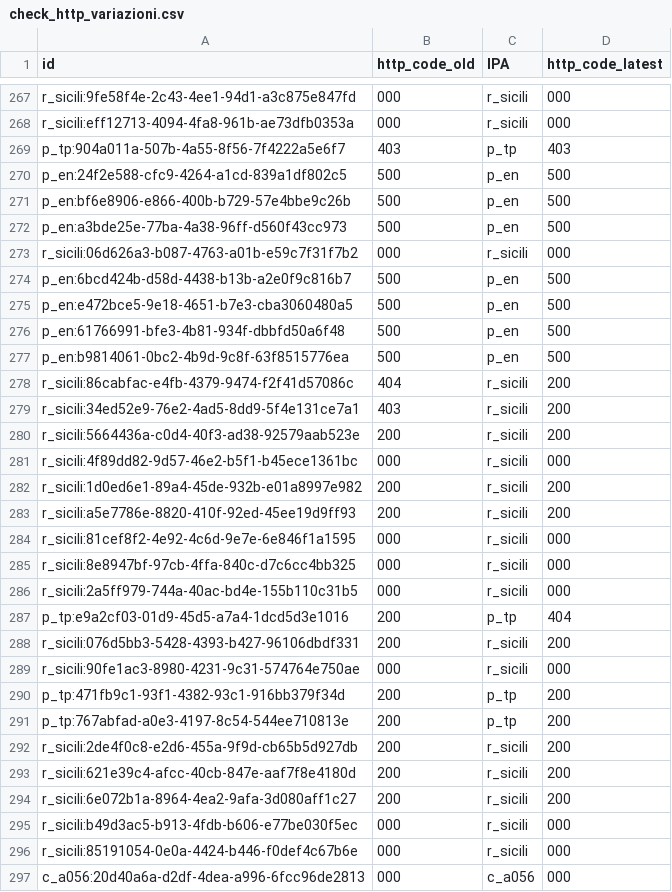
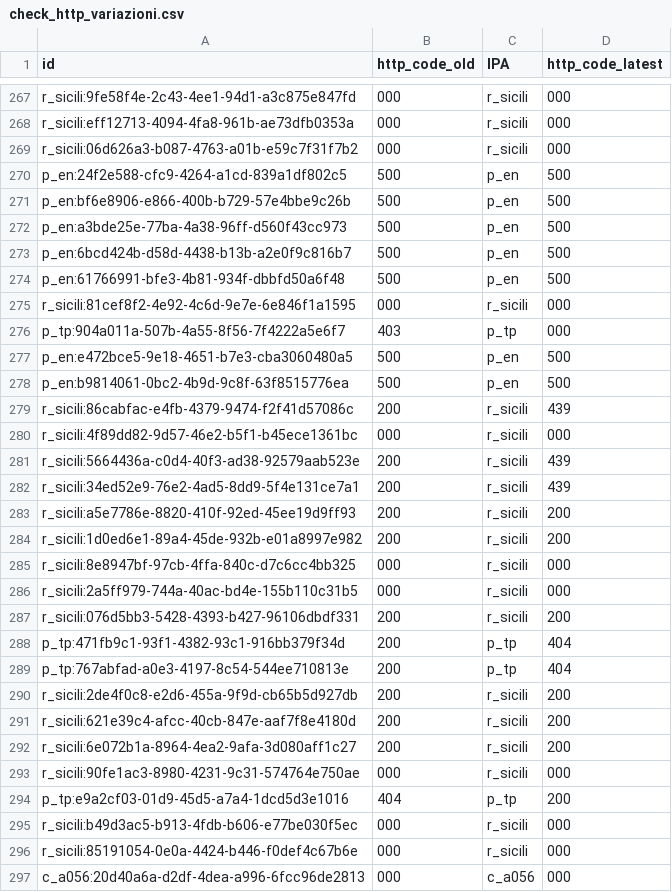
Before and after one commit to aborruso/playground, a CSV file: monitoraggio/sitrSicilia/check_http_variazioni.csv, drawn as a sheet; only a part is shown, gaps mark what is left out; the diff covers the shown part only.

```diff
--- a/monitoraggio/sitrSicilia/check_http_variazioni.csv
+++ b/monitoraggio/sitrSicilia/check_http_variazioni.csv
@@ -268,3 +268,3 @@ r_sicili:9fe58f4e-2c43-4ee1-94d1-a3c875e847fd,000,r_sicili,000
 r_sicili:eff12713-4094-4fa8-961b-ae73dfb0353a,000,r_sicili,000
-p_tp:904a011a-507b-4a55-8f56-7f4222a5e6f7,403,p_tp,403
+r_sicili:06d626a3-b087-4763-a01b-e59c7f31f7b2,000,r_sicili,000
 p_en:24f2e588-cfc9-4264-a1cd-839a1df802c5,500,p_en,500
@@ -272,21 +272,19 @@ p_en:bf6e8906-e866-400b-b729-57e4bbe9c26b,500,p_en,500
 p_en:a3bde25e-77ba-4a38-96ff-d560f43cc973,500,p_en,500
-r_sicili:06d626a3-b087-4763-a01b-e59c7f31f7b2,000,r_sicili,000
 p_en:6bcd424b-d58d-4438-b13b-a2e0f9c816b7,500,p_en,500
+p_en:61766991-bfe3-4b81-934f-dbbfd50a6f48,500,p_en,500
+r_sicili:81cef8f2-4e92-4c6d-9e7e-6e846f1a1595,000,r_sicili,000
+p_tp:904a011a-507b-4a55-8f56-7f4222a5e6f7,403,p_tp,000
 p_en:e472bce5-9e18-4651-b7e3-cba3060480a5,500,p_en,500
-p_en:61766991-bfe3-4b81-934f-dbbfd50a6f48,500,p_en,500
 p_en:b9814061-0bc2-4b9d-9c8f-63f8515776ea,500,p_en,500
-r_sicili:86cabfac-e4fb-4379-9474-f2f41d57086c,404,r_sicili,200
-r_sicili:34ed52e9-76e2-4ad5-8dd9-5f4e131ce7a1,403,r_sicili,200
-r_sicili:5664436a-c0d4-40f3-ad38-92579aab523e,200,r_sicili,200
+r_sicili:86cabfac-e4fb-4379-9474-f2f41d57086c,200,r_sicili,439
 r_sicili:4f89dd82-9d57-46e2-b5f1-b45ece1361bc,000,r_sicili,000
+r_sicili:5664436a-c0d4-40f3-ad38-92579aab523e,200,r_sicili,439
+r_sicili:34ed52e9-76e2-4ad5-8dd9-5f4e131ce7a1,200,r_sicili,439
+r_sicili:a5e7786e-8820-410f-92ed-45ee19d9ff93,200,r_sicili,200
 r_sicili:1d0ed6e1-89a4-45de-932b-e01a8997e982,200,r_sicili,200
-r_sicili:a5e7786e-8820-410f-92ed-45ee19d9ff93,200,r_sicili,200
-r_sicili:81cef8f2-4e92-4c6d-9e7e-6e846f1a1595,000,r_sicili,000
 r_sicili:8e8947bf-97cb-4ffa-840c-d7c6cc4bb325,000,r_sicili,000
 r_sicili:2a5ff979-744a-40ac-bd4e-155b110c31b5,000,r_sicili,000
-p_tp:e9a2cf03-01d9-45d5-a7a4-1dcd5d3e1016,200,p_tp,404
 r_sicili:076d5bb3-5428-4393-b427-96106dbdf331,200,r_sicili,200
-r_sicili:90fe1ac3-8980-4231-9c31-574764e750ae,000,r_sicili,000
-p_tp:471fb9c1-93f1-4382-93c1-916bb379f34d,200,p_tp,200
-p_tp:767abfad-a0e3-4197-8c54-544ee710813e,200,p_tp,200
+p_tp:471fb9c1-93f1-4382-93c1-916bb379f34d,200,p_tp,404
+p_tp:767abfad-a0e3-4197-8c54-544ee710813e,200,p_tp,404
 r_sicili:2de4f0c8-e2d6-455a-9f9d-cb65b5d927db,200,r_sicili,200
@@ -294,2 +292,4 @@ r_sicili:621e39c4-afcc-40cb-847e-aaf7f8e4180d,200,r_sicili,200
 r_sicili:6e072b1a-8964-4ea2-9afa-3d080aff1c27,200,r_sicili,200
+r_sicili:90fe1ac3-8980-4231-9c31-574764e750ae,000,r_sicili,000
+p_tp:e9a2cf03-01d9-45d5-a7a4-1dcd5d3e1016,404,p_tp,200
 r_sicili:b49d3ac5-b913-4fdb-b606-e77be030f5ec,000,r_sicili,000
```
Also changed, not shown: 1 added row, 1 removed row, 113 moved rows and 2 edited cells elsewhere in this file, monitoraggio/sitrSicilia/check_http.csv, monitoraggio/sitrSicilia/check_http_old.csv, 3 other files.
